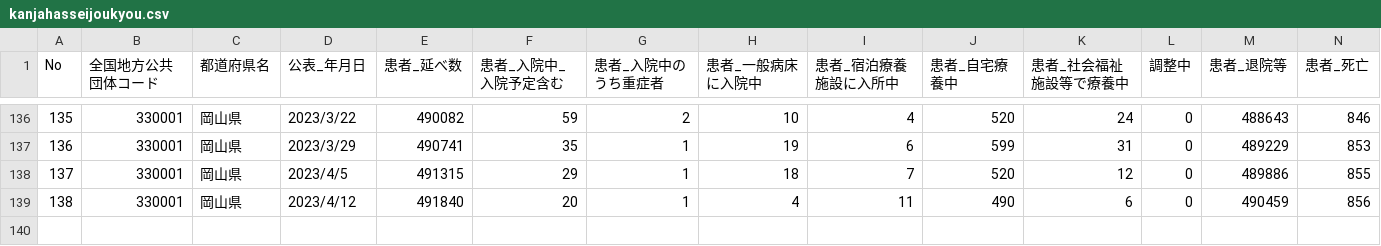
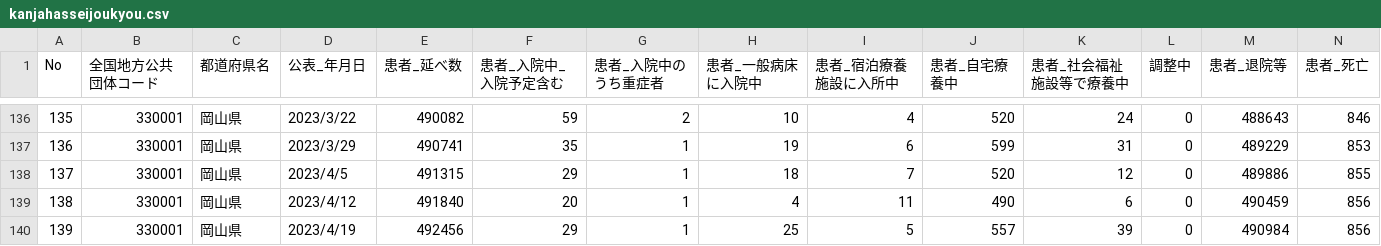
Before and after one commit to tsuyama-craft/covid-19_test, a CSV file: public/data/kanjahasseijoukyou.csv, drawn as a sheet; only a part is shown, gaps mark what is left out.

```diff
--- a/public/data/kanjahasseijoukyou.csv
+++ b/public/data/kanjahasseijoukyou.csv
@@ -139 +139,2 @@ No,全国地方公共団体コード,都道府県名,公表_年月日,患者_延
 138,330001,岡山県,2023/4/12,491840,20,1,4,11,490,6,0,490459,856
+139,330001,岡山県,2023/4/19,492456,29,1,25,5,557,39,0,490984,856
```
Also changed, not shown: docs/data/kanjahasseijoukyou.csv.
